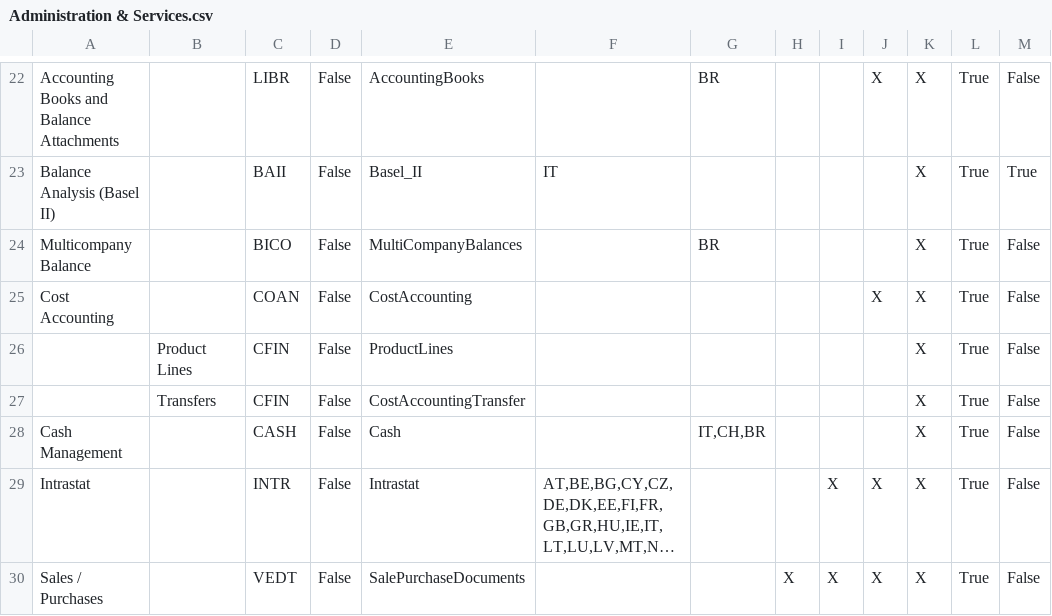
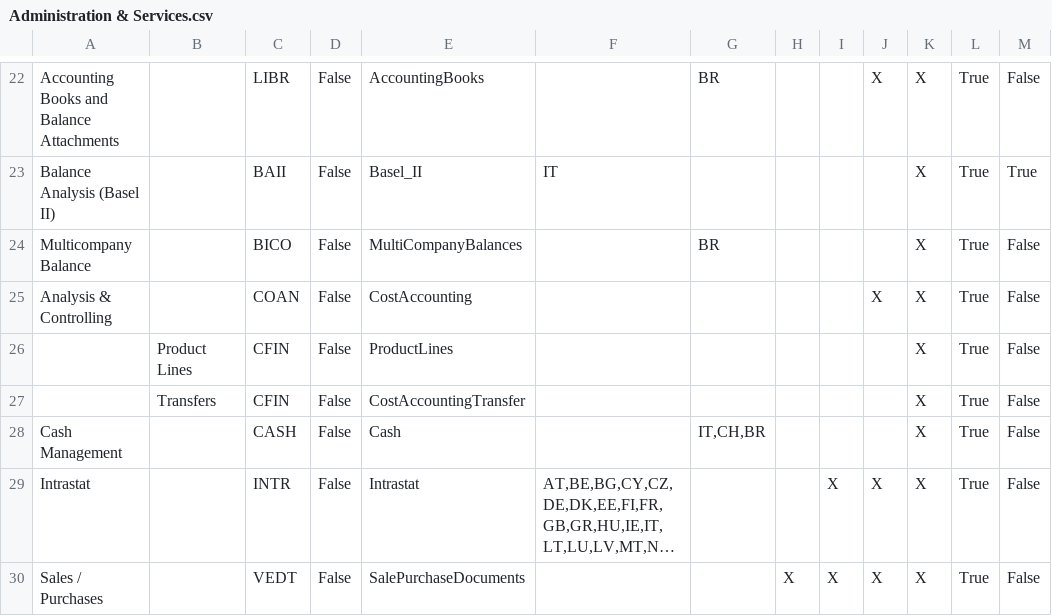
Before and after one commit to andrea-rinaldi-microarea/configurator, a CSV file: data/Administration & Services.csv, drawn as a sheet; only a part is shown, gaps mark what is left out; long unchanged cells end in ….

```diff
--- a/data/Administration & Services.csv
+++ b/data/Administration & Services.csv
@@ -24,3 +24,3 @@ Balance Analysis (Basel II);;BAII;False;Basel_II;IT;;;;;X;True;True
 Multicompany Balance;;BICO;False;MultiCompanyBalances;;BR;;;;X;True;False
-Cost Accounting;;COAN;False;CostAccounting;;;;;X;X;True;False
+Analysis & Controlling;;COAN;False;CostAccounting;;;;;X;X;True;False
 ;Product Lines;CFIN;False;ProductLines;;;;;;X;True;False
```
Also changed, not shown: data/Assembly & Materials.csv, data/FeaturesList.csv, 5 other files.
